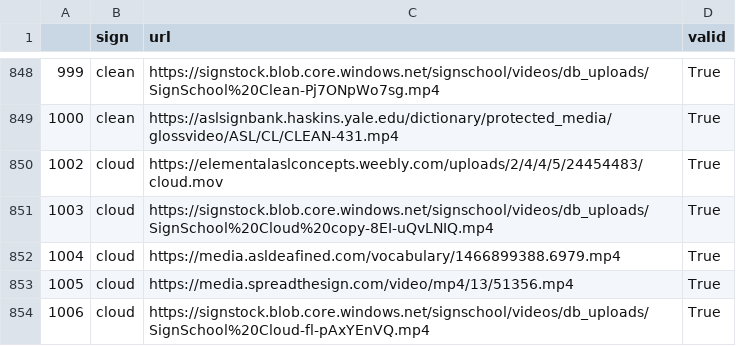
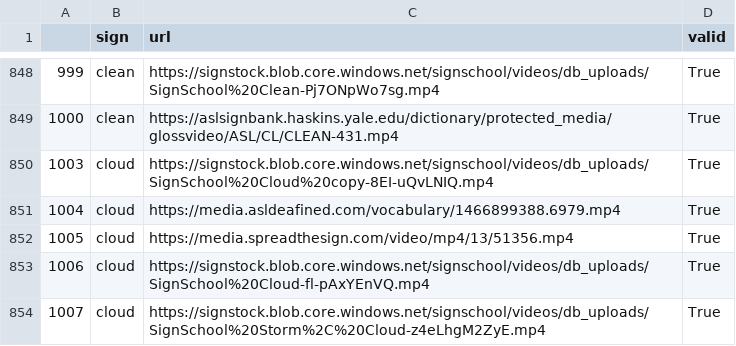
Before and after one commit to benoitfrisque/signlens_app, a CSV file: resources/videos_learning_platform.csv, drawn as a sheet; only a part is shown, gaps mark what is left out; the shorter side is filled out with more unchanged rows.

Commit message:
learning plarform with multiple pages

```diff
--- a/resources/videos_learning_platform.csv
+++ b/resources/videos_learning_platform.csv
@@ -849,3 +849,2 @@
 1000,clean,https://aslsignbank.haskins.yale.edu/dictionary/protected_media/glossvideo/ASL/CL/CLEAN-431.mp4,True
-1002,cloud,https://elementalaslconcepts.weebly.com/uploads/2/4/4/5/24454483/cloud.mov,True
 1003,cloud,https://signstock.blob.core.windows.net/signschool/videos/db_uploads/SignSchool%20Cloud%20copy-8EI-uQvLNIQ.mp4,True
```
Also changed, not shown: 1 other file.
